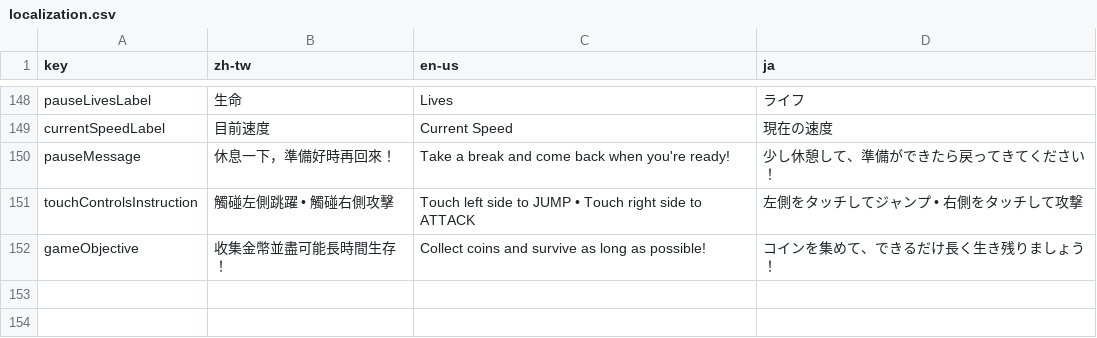
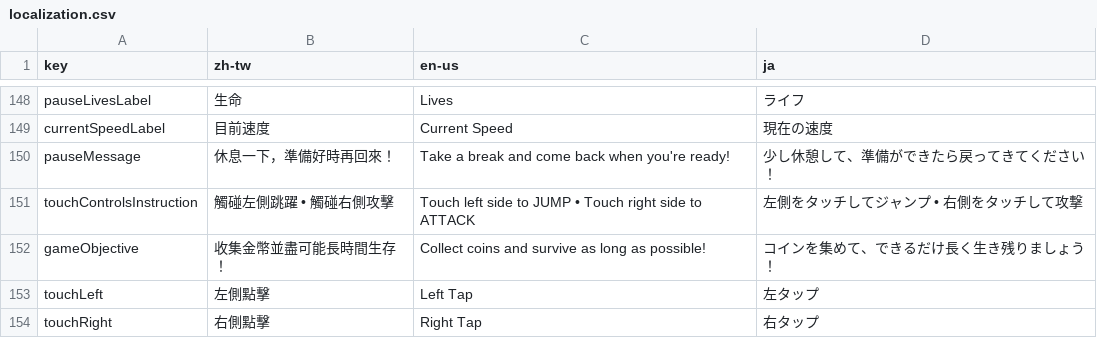
Before and after one commit to YuutaTsubasa/knightbase, a CSV file: static/assets/staticData/localization.csv, drawn as a sheet; only a part is shown, gaps mark what is left out.

```diff
--- a/static/assets/staticData/localization.csv
+++ b/static/assets/staticData/localization.csv
@@ -152 +152,3 @@ touchControlsInstruction,"觸碰左側跳躍 • 觸碰右側攻擊","Touch left
 gameObjective,"收集金幣並盡可能長時間生存！","Collect coins and survive as long as possible!","コインを集めて、できるだけ長く生き残りましょう！"
+touchLeft,"左側點擊","Left Tap","左タップ"
+touchRight,"右側點擊","Right Tap","右タップ"
```
Also changed, not shown: 1 other file.
